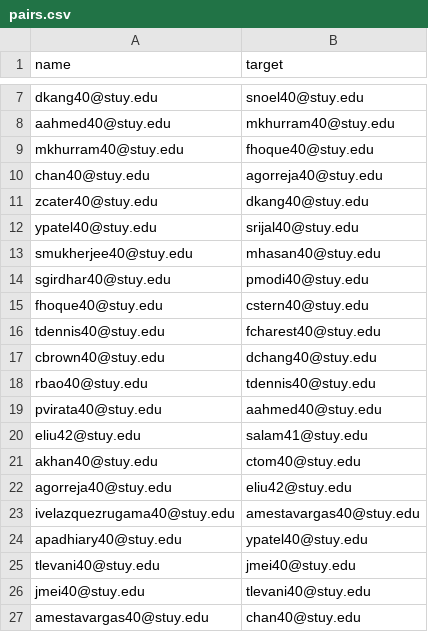
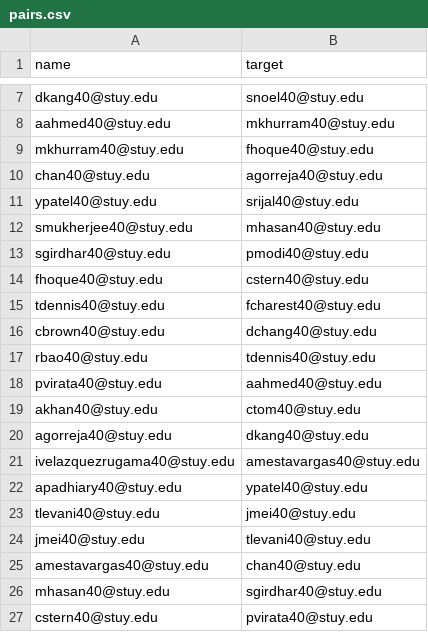
Before and after one commit to ThePotatoPowers/stuyassassin, a CSV file: public/pairs.csv, drawn as a sheet; only a part is shown, gaps mark what is left out; the shorter side is filled out with more unchanged rows.

Commit message:
update

```diff
--- a/public/pairs.csv
+++ b/public/pairs.csv
@@ -10,3 +10,2 @@ mkhurram40@stuy.edu,fhoque40@stuy.edu
 chan40@stuy.edu,agorreja40@stuy.edu
-zcater40@stuy.edu,dkang40@stuy.edu
 ypatel40@stuy.edu,srijal40@stuy.edu
@@ -19,5 +18,4 @@ rbao40@stuy.edu,tdennis40@stuy.edu
 pvirata40@stuy.edu,aahmed40@stuy.edu
-eliu42@stuy.edu,salam41@stuy.edu
 akhan40@stuy.edu,ctom40@stuy.edu
-agorreja40@stuy.edu,eliu42@stuy.edu
+agorreja40@stuy.edu,dkang40@stuy.edu
 ivelazquezrugama40@stuy.edu,amestavargas40@stuy.edu
```
